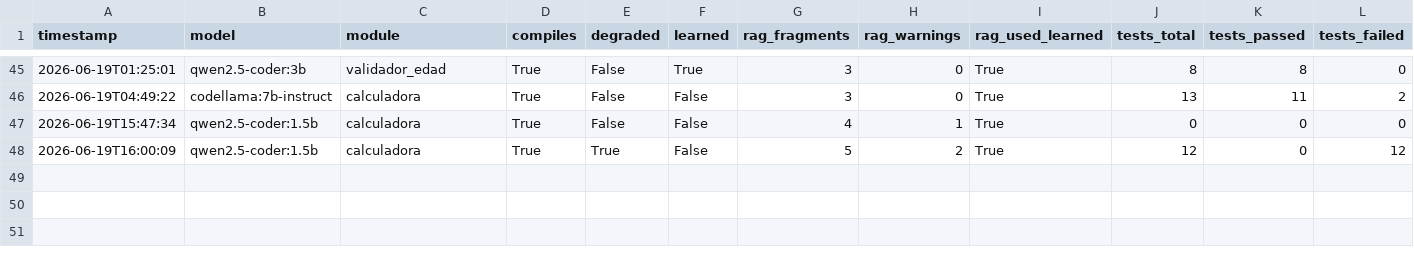
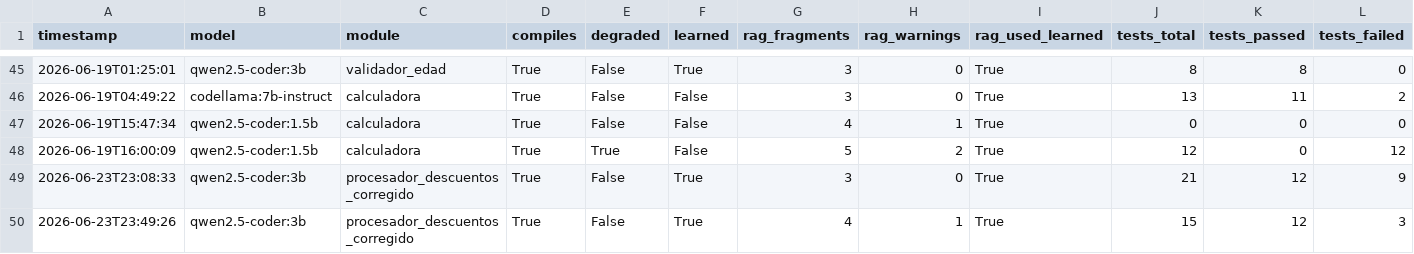
Before and after one commit to Arcangel7651/SML-para-Realizar-Pruebas-de-Software, a CSV file: backend/data/results_log.csv, drawn as a sheet; only a part is shown, gaps mark what is left out; rows hold the shown columns only; the diff names each change by its address in the sheet, - before the commit and + after, or states it on an @@ line.

Commit message:
Resultados de desceutno

```diff
--- a/backend/data/results_log.csv
+++ b/backend/data/results_log.csv
+row 49: 2026-06-23T23:08:33 | qwen2.5-coder:3b | procesador_descuentos_corregido | True | False | True | 3 | 0 | True | 21 | 12 | 9
+row 50: 2026-06-23T23:49:26 | qwen2.5-coder:3b | procesador_descuentos_corregido | True | False | True | 4 | 1 | True | 15 | 12 | 3
```
Also changed, not shown: 3 other files.
